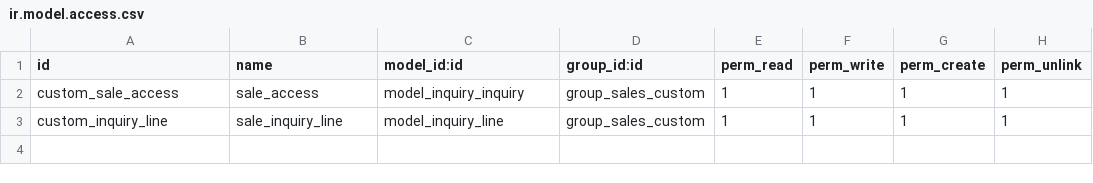
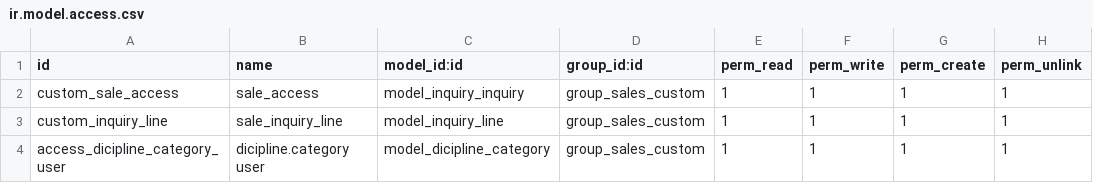
Before and after one commit to ptprimavisi/extra-addons-rexline, a CSV file: sale_custome/security/ir.model.access.csv, drawn as a sheet.

Commit message:
dicipline category add

```diff
--- a/sale_custome/security/ir.model.access.csv
+++ b/sale_custome/security/ir.model.access.csv
@@ -3 +3,2 @@ custom_sale_access,sale_access,model_inquiry_inquiry,group_sales_custom,1,1,1,1
 custom_inquiry_line,sale_inquiry_line,model_inquiry_line,group_sales_custom,1,1,1,1
+access_dicipline_category_user,dicipline.category user,model_dicipline_category,group_sales_custom,1,1,1,1
```
Also changed, not shown: 1 other file.
